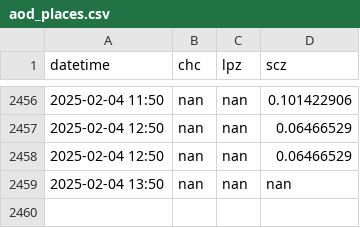
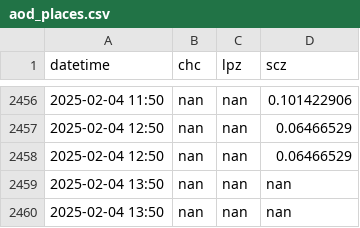
Before and after one commit to LudCano/aod_plotting, a CSV file: goes_scripts/aod_places.csv, drawn as a sheet; only a part is shown, gaps mark what is left out.

```diff
--- a/goes_scripts/aod_places.csv
+++ b/goes_scripts/aod_places.csv
@@ -2459 +2459,2 @@ datetime,chc,lpz,scz
 2025-02-04 13:50,nan,nan,nan
+2025-02-04 13:50,nan,nan,nan
```
Also changed, not shown: 1 other file.
